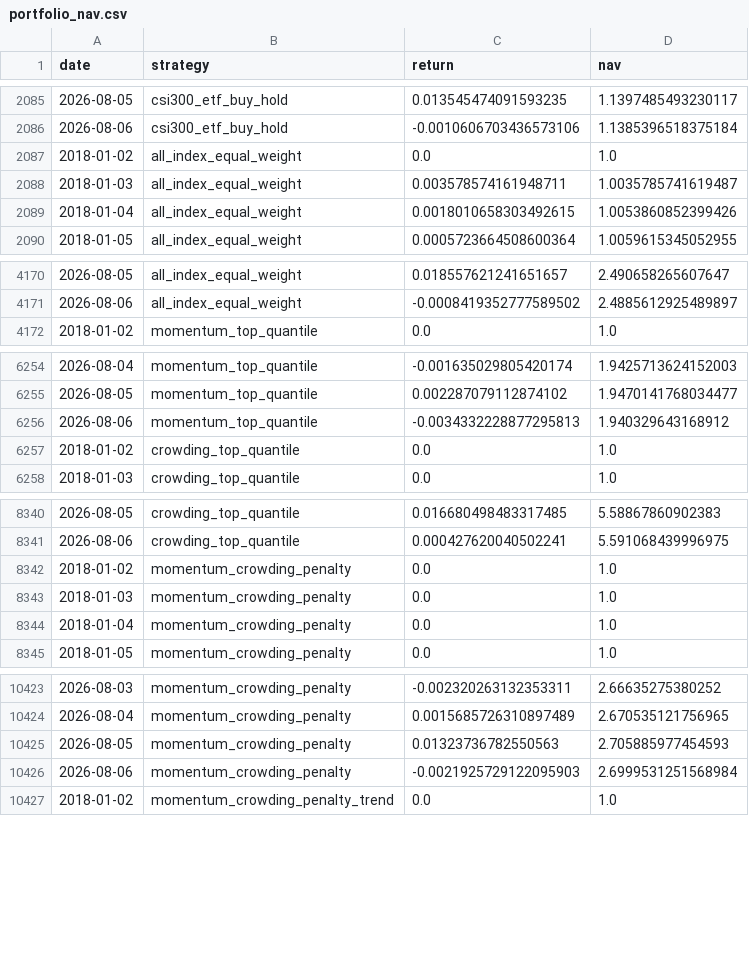
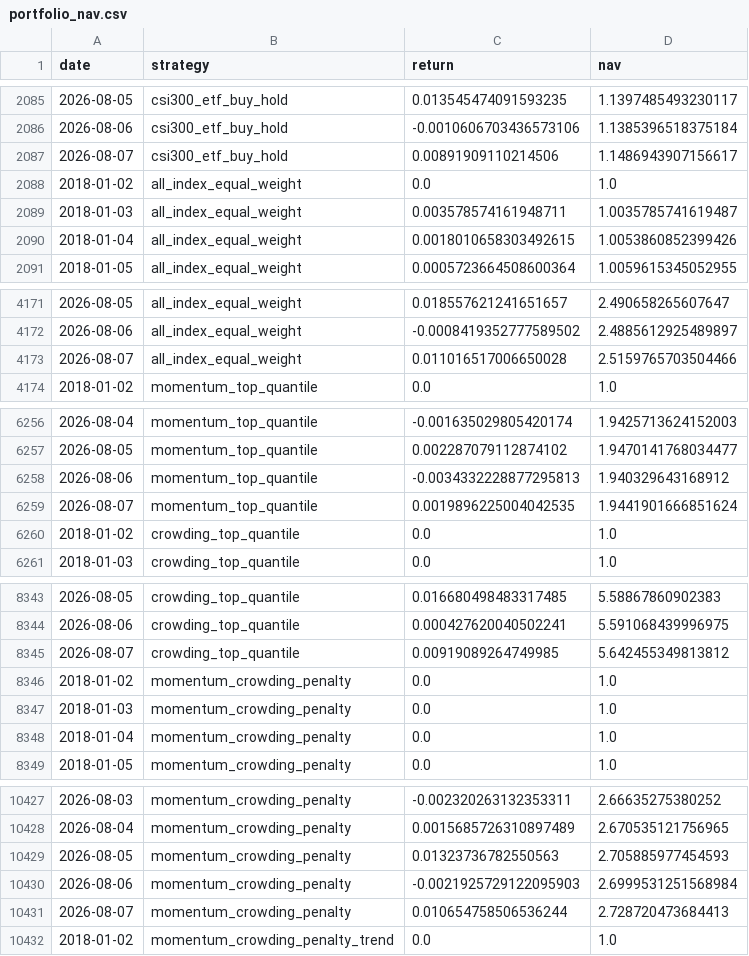
Before and after one commit to ericxuzhesheng/Trading-Crowding-Momentum-Strategy, a CSV file: outputs/tables/portfolio_nav.csv, drawn as a sheet; only a part is shown, gaps mark what is left out; the diff covers the shown part only; the diff names each change by its address in the sheet, - before the commit and + after, or states it on an @@ line.

```diff
--- a/outputs/tables/portfolio_nav.csv
+++ b/outputs/tables/portfolio_nav.csv
+row 2087: 2026-08-07 | csi300_etf_buy_hold | 0.00891909110214506 | 1.1486943907156617
+row 4173: 2026-08-07 | all_index_equal_weight | 0.011016517006650028 | 2.5159765703504466
+row 6259: 2026-08-07 | momentum_top_quantile | 0.0019896225004042535 | 1.9441901666851624
+row 8345: 2026-08-07 | crowding_top_quantile | 0.00919089264749985 | 5.642455349813812
+row 10431: 2026-08-07 | momentum_crowding_penalty | 0.010654758506536244 | 2.728720473684413
```
Also changed, not shown: 1 added row elsewhere in this file, outputs/tables/factor_ic.csv, outputs/tables/monthly_returns.csv, 10 other files.
